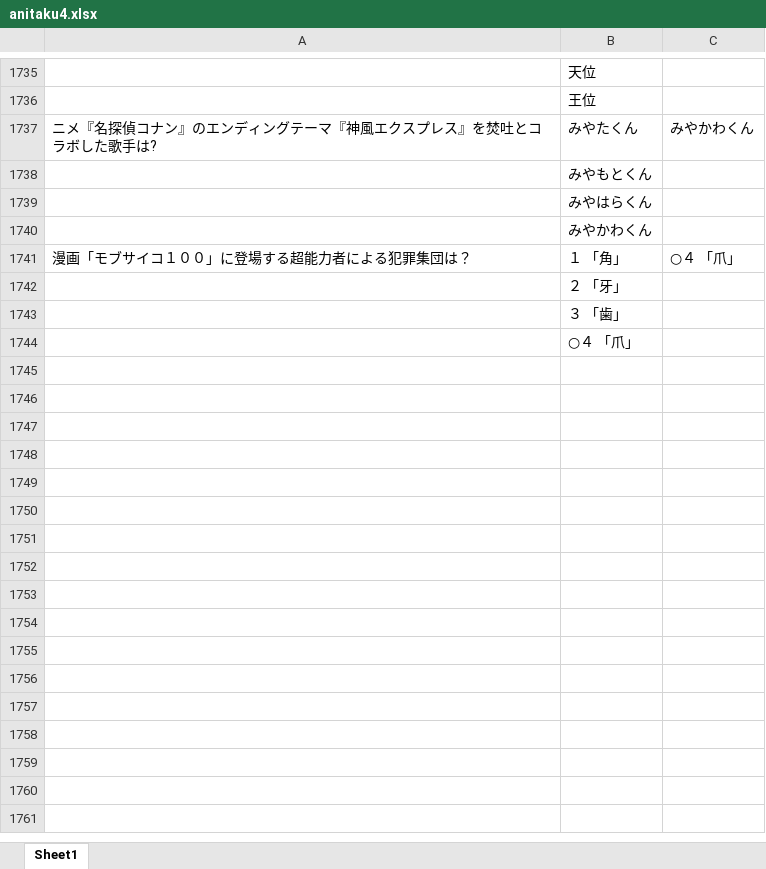
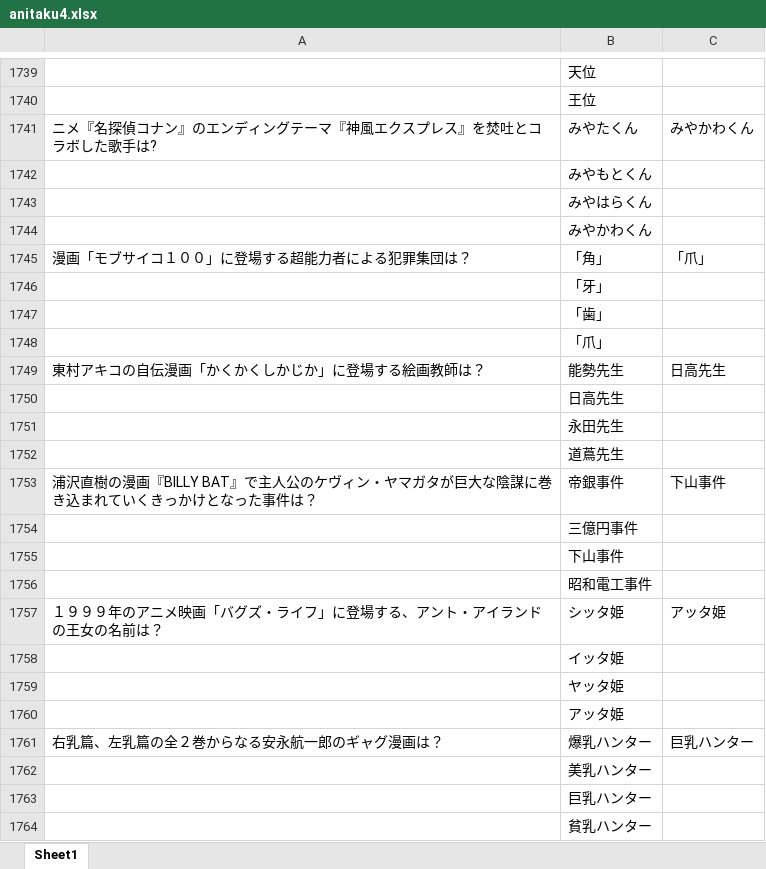
Before and after one commit to haragumi/discord_gibara, an Excel workbook: quiz/anitaku4.xlsx, sheet Sheet1, drawn as a sheet; only a part is shown, gaps mark what is left out; values as stored, in another font and other column widths than the file's, no borders; addresses are those after the commit; the diff covers the shown part only; the diff names each change by its address in the sheet, - before the commit and + after, or states it on an @@ line.

Commit message:
update_anitaku4

```diff
--- a/quiz/anitaku4.xlsx (sheet Sheet1)
+++ b/quiz/anitaku4.xlsx (sheet Sheet1)
-B1745: １ 「角」
+B1745: 「角」
-C1745: ○４ 「爪」
+C1745: 「爪」
-B1746: ２ 「牙」
+B1746: 「牙」
-B1747: ３ 「歯」
+B1747: 「歯」
-B1748: ○４ 「爪」
+B1748: 「爪」
+row 1749: 東村アキコの自伝漫画「かくかくしかじか」に登場する絵画教師は？ | 能勢先生 | 日高先生
+row 1750:  | 日高先生
+row 1751:  | 永田先生
+row 1752:  | 道蔦先生
+row 1753: 浦沢直樹の漫画『BILLY BAT』で主人公のケヴィン・ヤマガタが巨大な陰謀に巻き込まれていくきっかけとなった事件は？ | 帝銀事件 | 下山事件
+row 1754:  | 三億円事件
+row 1755:  | 下山事件
+row 1756:  | 昭和電工事件
+row 1757: １９９９年のアニメ映画「バグズ・ライフ」に登場する、アント・アイランドの王女の名前は？ | シッタ姫 | アッタ姫
+row 1758:  | イッタ姫
+row 1759:  | ヤッタ姫
+row 1760:  | アッタ姫
+row 1761: 右乳篇、左乳篇の全２巻からなる安永航一郎のギャグ漫画は？ | 爆乳ハンター | 巨乳ハンター
+row 1762:  | 美乳ハンター
+row 1763:  | 巨乳ハンター
+row 1764:  | 貧乳ハンター
```
Also changed, not shown: 88 added rows and 43 edited cells elsewhere in this sheet.
